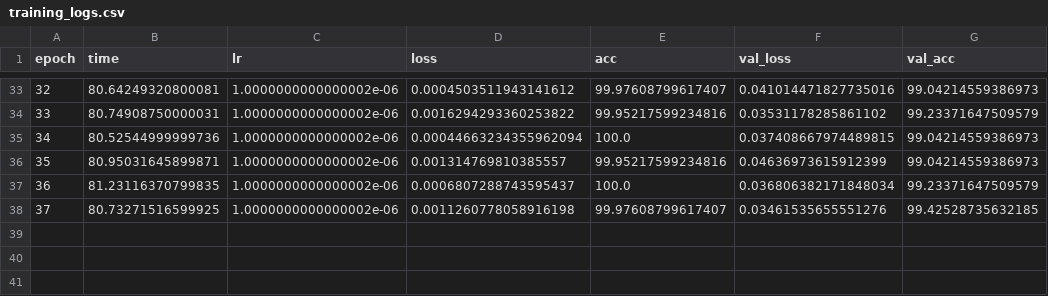
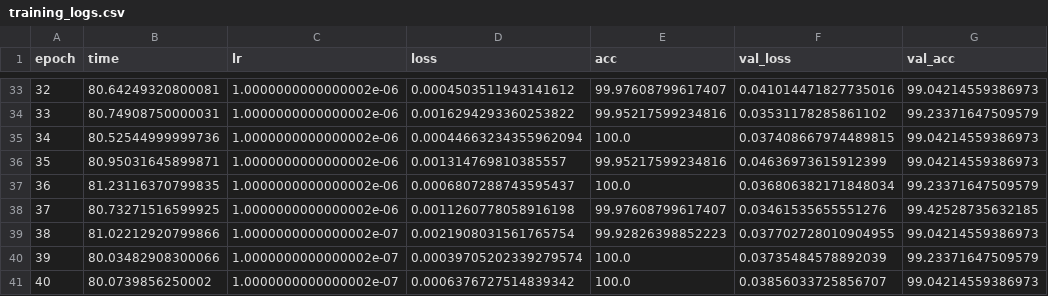
Before and after one commit to noahba65/cxr_thesis, a CSV file: test_3/b0_reduced_layers_1_2025-02-21_13-13/training_logs.csv, drawn as a sheet; only a part is shown, gaps mark what is left out; the diff names each change by its address in the sheet, - before the commit and + after, or states it on an @@ line.

```diff
--- a/test_3/b0_reduced_layers_1_2025-02-21_13-13/training_logs.csv
+++ b/test_3/b0_reduced_layers_1_2025-02-21_13-13/training_logs.csv
+row 39: 38 | 81.02212920799866 | 1.0000000000000002e-07 | 0.0021908031561765754 | 99.92826398852223 | 0.037702728010904955 | 99.04214559386973
+row 40: 39 | 80.03482908300066 | 1.0000000000000002e-07 | 0.00039705202339279574 | 100.0 | 0.03735484578892039 | 99.23371647509579
+row 41: 40 | 80.0739856250002 | 1.0000000000000002e-07 | 0.0006376727514839342 | 100.0 | 0.03856033725856707 | 99.04214559386973
```
Also changed, not shown: test_3/test_results.csv, 4 other files.
